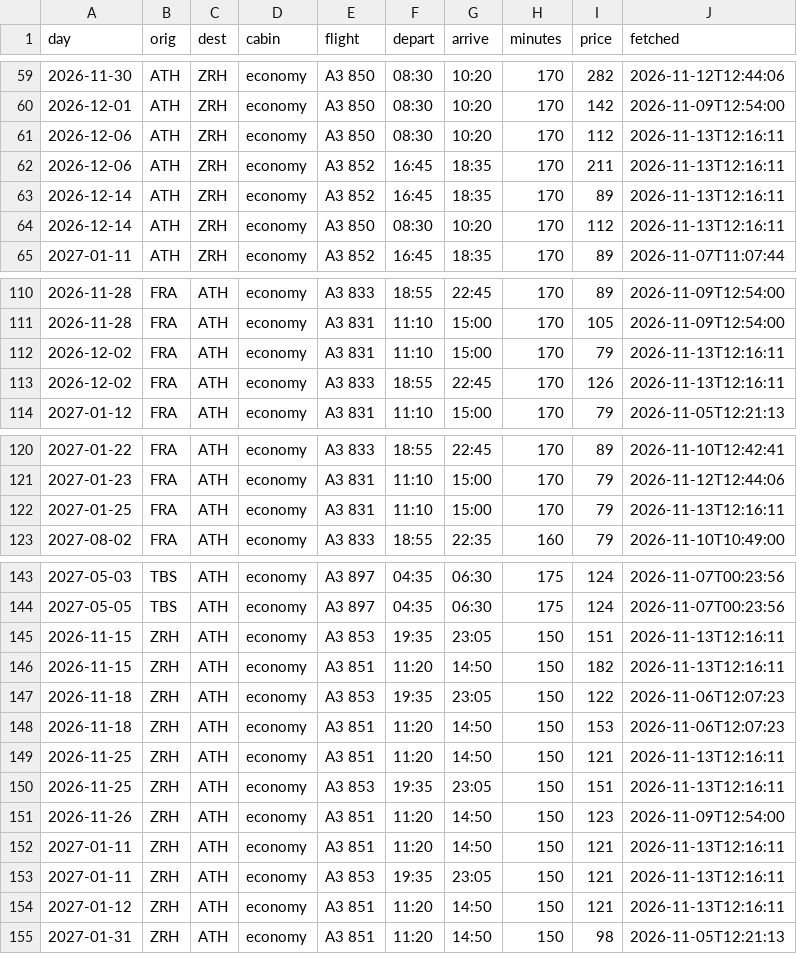
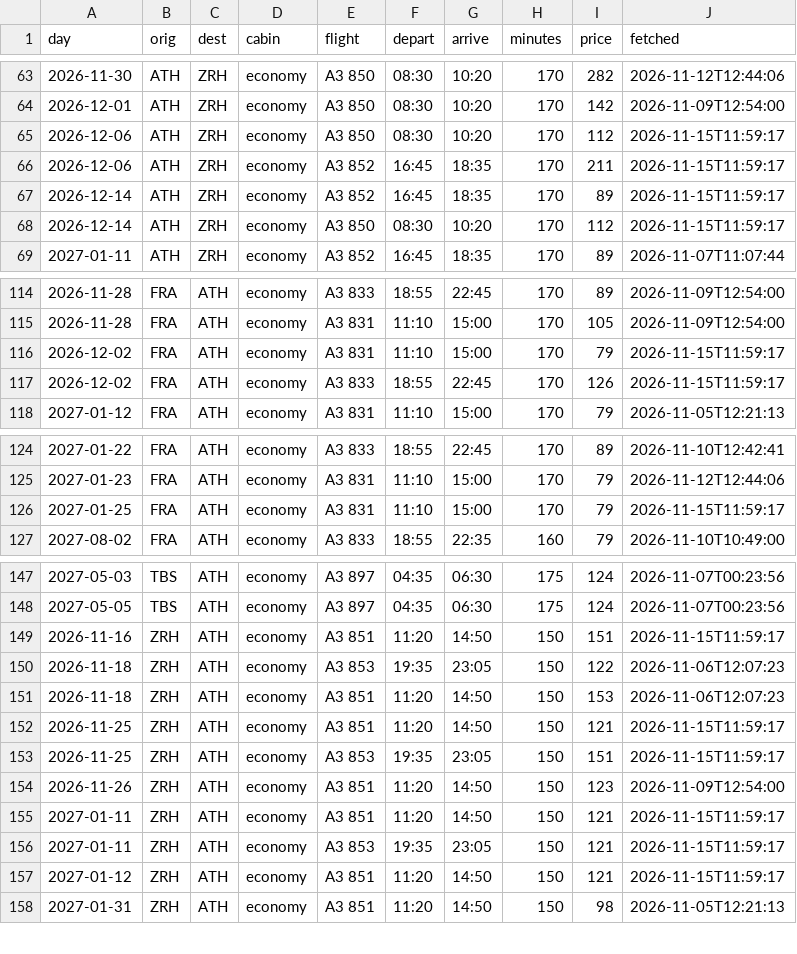
Before and after one commit to Am015-dev/AegeanBook, a CSV file: data/flight_details.csv, drawn as a sheet; only a part is shown, gaps mark what is left out; the diff covers the shown part only.

```diff
--- a/data/flight_details.csv
+++ b/data/flight_details.csv
@@ -60,6 +64,6 @@ day,orig,dest,cabin,flight,depart,arrive,minutes,price,fetched
 2026-12-01,ATH,ZRH,economy,A3 850,08:30,10:20,170,142,2026-11-09T12:54:00
-2026-12-06,ATH,ZRH,economy,A3 850,08:30,10:20,170,112,2026-11-13T12:16:11
-2026-12-06,ATH,ZRH,economy,A3 852,16:45,18:35,170,211,2026-11-13T12:16:11
-2026-12-14,ATH,ZRH,economy,A3 852,16:45,18:35,170,89,2026-11-13T12:16:11
-2026-12-14,ATH,ZRH,economy,A3 850,08:30,10:20,170,112,2026-11-13T12:16:11
+2026-12-06,ATH,ZRH,economy,A3 850,08:30,10:20,170,112,2026-11-15T11:59:17
+2026-12-06,ATH,ZRH,economy,A3 852,16:45,18:35,170,211,2026-11-15T11:59:17
+2026-12-14,ATH,ZRH,economy,A3 852,16:45,18:35,170,89,2026-11-15T11:59:17
+2026-12-14,ATH,ZRH,economy,A3 850,08:30,10:20,170,112,2026-11-15T11:59:17
 2027-01-11,ATH,ZRH,economy,A3 852,16:45,18:35,170,89,2026-11-07T11:07:44
@@ -111,4 +115,4 @@ day,orig,dest,cabin,flight,depart,arrive,minutes,price,fetched
 2026-11-28,FRA,ATH,economy,A3 831,11:10,15:00,170,105,2026-11-09T12:54:00
-2026-12-02,FRA,ATH,economy,A3 831,11:10,15:00,170,79,2026-11-13T12:16:11
-2026-12-02,FRA,ATH,economy,A3 833,18:55,22:45,170,126,2026-11-13T12:16:11
+2026-12-02,FRA,ATH,economy,A3 831,11:10,15:00,170,79,2026-11-15T11:59:17
+2026-12-02,FRA,ATH,economy,A3 833,18:55,22:45,170,126,2026-11-15T11:59:17
 2027-01-12,FRA,ATH,economy,A3 831,11:10,15:00,170,79,2026-11-05T12:21:13
@@ -121,3 +125,3 @@ day,orig,dest,cabin,flight,depart,arrive,minutes,price,fetched
 2027-01-23,FRA,ATH,economy,A3 831,11:10,15:00,170,79,2026-11-12T12:44:06
-2027-01-25,FRA,ATH,economy,A3 831,11:10,15:00,170,79,2026-11-13T12:16:11
+2027-01-25,FRA,ATH,economy,A3 831,11:10,15:00,170,79,2026-11-15T11:59:17
 2027-08-02,FRA,ATH,economy,A3 833,18:55,22:35,160,79,2026-11-10T10:49:00
@@ -144,12 +148,11 @@ day,orig,dest,cabin,flight,depart,arrive,minutes,price,fetched
 2027-05-05,TBS,ATH,economy,A3 897,04:35,06:30,175,124,2026-11-07T00:23:56
-2026-11-15,ZRH,ATH,economy,A3 853,19:35,23:05,150,151,2026-11-13T12:16:11
-2026-11-15,ZRH,ATH,economy,A3 851,11:20,14:50,150,182,2026-11-13T12:16:11
+2026-11-16,ZRH,ATH,economy,A3 851,11:20,14:50,150,151,2026-11-15T11:59:17
 2026-11-18,ZRH,ATH,economy,A3 853,19:35,23:05,150,122,2026-11-06T12:07:23
 2026-11-18,ZRH,ATH,economy,A3 851,11:20,14:50,150,153,2026-11-06T12:07:23
-2026-11-25,ZRH,ATH,economy,A3 851,11:20,14:50,150,121,2026-11-13T12:16:11
-2026-11-25,ZRH,ATH,economy,A3 853,19:35,23:05,150,151,2026-11-13T12:16:11
+2026-11-25,ZRH,ATH,economy,A3 851,11:20,14:50,150,121,2026-11-15T11:59:17
+2026-11-25,ZRH,ATH,economy,A3 853,19:35,23:05,150,151,2026-11-15T11:59:17
 2026-11-26,ZRH,ATH,economy,A3 851,11:20,14:50,150,123,2026-11-09T12:54:00
-2027-01-11,ZRH,ATH,economy,A3 851,11:20,14:50,150,121,2026-11-13T12:16:11
-2027-01-11,ZRH,ATH,economy,A3 853,19:35,23:05,150,121,2026-11-13T12:16:11
-2027-01-12,ZRH,ATH,economy,A3 851,11:20,14:50,150,121,2026-11-13T12:16:11
+2027-01-11,ZRH,ATH,economy,A3 851,11:20,14:50,150,121,2026-11-15T11:59:17
+2027-01-11,ZRH,ATH,economy,A3 853,19:35,23:05,150,121,2026-11-15T11:59:17
+2027-01-12,ZRH,ATH,economy,A3 851,11:20,14:50,150,121,2026-11-15T11:59:17
 2027-01-31,ZRH,ATH,economy,A3 851,11:20,14:50,150,98,2026-11-05T12:21:13
```
Also changed, not shown: 6 added rows, 2 removed rows and 8 edited cells elsewhere in this file, data/daily.csv, data/history_skyexpress.csv, 6 other files.
